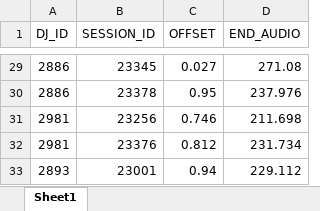
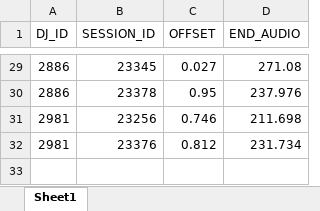
Before and after one commit to SchwartzNU/DJ_schwartzlab, an Excel workbook: behavior_analysis/USV_Audio_Video_OFFSET.xlsx, sheet Sheet1, drawn as a sheet; only a part is shown, gaps mark what is left out; values as stored, in another font and other column widths than the file's, no borders; the diff names each change by its address in the sheet, - before the commit and + after, or states it on an @@ line.

Commit message:
Update USV_Audio_Video_OFFSET.xlsx

```diff
--- a/behavior_analysis/USV_Audio_Video_OFFSET.xlsx (sheet Sheet1)
+++ b/behavior_analysis/USV_Audio_Video_OFFSET.xlsx (sheet Sheet1)
-row 33: 2893 | 23001 | 0.94 | 229.112
```
